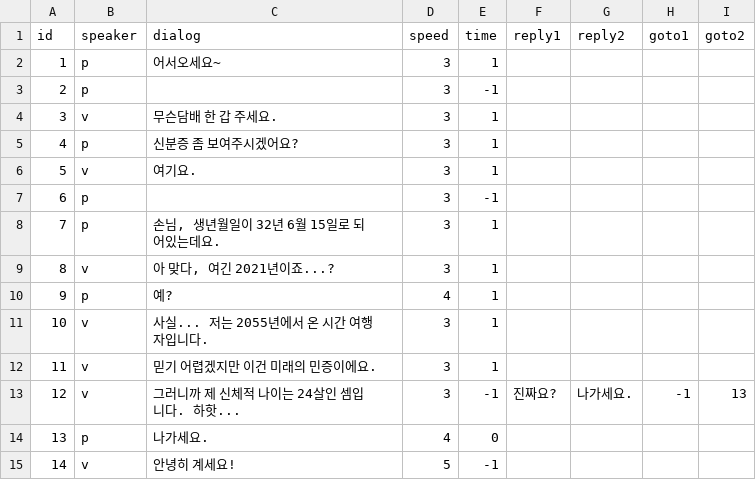
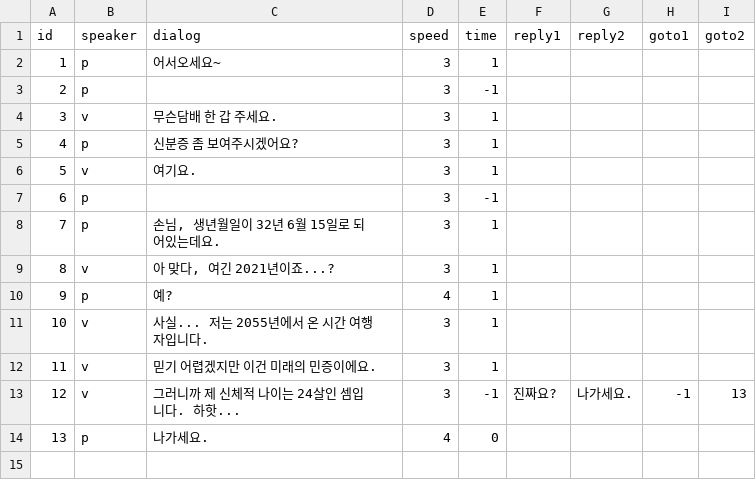
Before and after one commit to hwi-middle/2021_CK_AR_VR_Festa, a CSV file: Assets/_MyAssets/Dialog/idcardVillain1.csv, drawn as a sheet; the diff names each change by its address in the sheet, - before the commit and + after, or states it on an @@ line.

```diff
--- a/Assets/_MyAssets/Dialog/idcardVillain1.csv
+++ b/Assets/_MyAssets/Dialog/idcardVillain1.csv
-row 15: 14 | v | 안녕히 계세요! | 5 | -1
```
Also changed, not shown: 31 other files.
